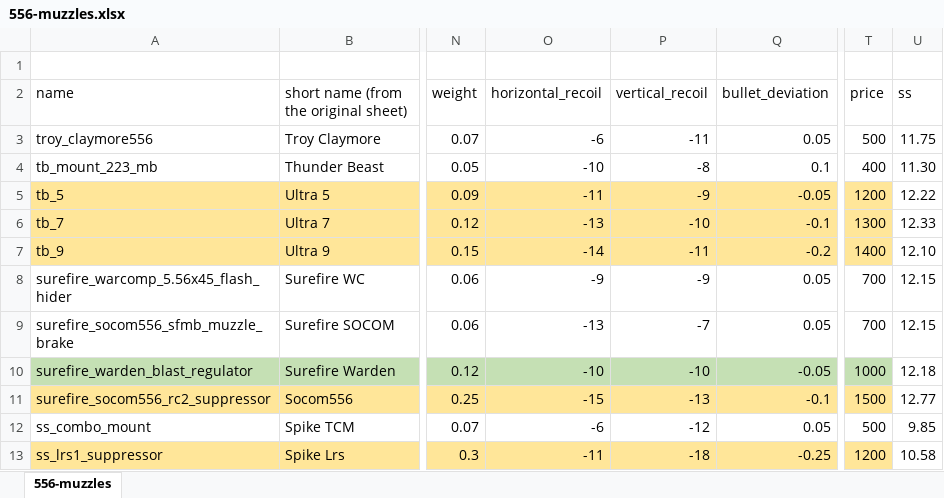
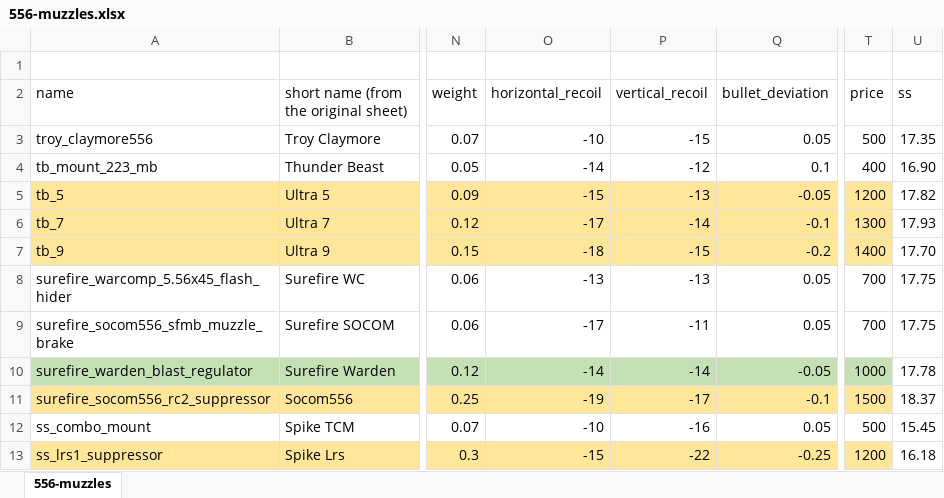
Before and after one commit to refact0r/deadline-balancing, an Excel workbook: changes/556-muzzles.xlsx, sheet 556-muzzles, drawn as a sheet; only a part is shown, gaps mark what is left out; values as stored, in another font and other column widths than the file's, no borders; the diff covers the shown part only; the diff names each change by its address in the sheet, - before the commit and + after, or states it on an @@ line.

Commit message:
-4 -4 556 muzzles

```diff
--- a/changes/556-muzzles.xlsx (sheet 556-muzzles)
+++ b/changes/556-muzzles.xlsx (sheet 556-muzzles)
-O3 (horizontal_recoil): -6
+O3 (horizontal_recoil): -10
-P3 (vertical_recoil): -11
+P3 (vertical_recoil): -15
-U3 (ss): 11.75
+U3 (ss): 17.35
-O4 (horizontal_recoil): -10
+O4 (horizontal_recoil): -14
-P4 (vertical_recoil): -8
+P4 (vertical_recoil): -12
-U4 (ss): 11.30
+U4 (ss): 16.90
-O5 (horizontal_recoil): -11
+O5 (horizontal_recoil): -15
-P5 (vertical_recoil): -9
+P5 (vertical_recoil): -13
-U5 (ss): 12.22
+U5 (ss): 17.82
-O6 (horizontal_recoil): -13
+O6 (horizontal_recoil): -17
-P6 (vertical_recoil): -10
+P6 (vertical_recoil): -14
-U6 (ss): 12.33
+U6 (ss): 17.93
-O7 (horizontal_recoil): -14
+O7 (horizontal_recoil): -18
-P7 (vertical_recoil): -11
+P7 (vertical_recoil): -15
-U7 (ss): 12.10
+U7 (ss): 17.70
-O8 (horizontal_recoil): -9
+O8 (horizontal_recoil): -13
-P8 (vertical_recoil): -9
+P8 (vertical_recoil): -13
-U8:U9 (ss): 12.15
+U8:U9 (ss): 17.75
-O9 (horizontal_recoil): -13
+O9 (horizontal_recoil): -17
-P9 (vertical_recoil): -7
+P9 (vertical_recoil): -11
-O10 (horizontal_recoil): -10
+O10 (horizontal_recoil): -14
-P10 (vertical_recoil): -10
+P10 (vertical_recoil): -14
-U10 (ss): 12.18
+U10 (ss): 17.78
-O11 (horizontal_recoil): -15
+O11 (horizontal_recoil): -19
-P11 (vertical_recoil): -13
+P11 (vertical_recoil): -17
-U11 (ss): 12.77
+U11 (ss): 18.37
-O12 (horizontal_recoil): -6
+O12 (horizontal_recoil): -10
-P12 (vertical_recoil): -12
+P12 (vertical_recoil): -16
-U12 (ss): 9.85
+U12 (ss): 15.45
-O13 (horizontal_recoil): -11
+O13 (horizontal_recoil): -15
-P13 (vertical_recoil): -18
+P13 (vertical_recoil): -22
-U13 (ss): 10.58
+U13 (ss): 16.18
```
Also changed, not shown: 72 edited cells elsewhere in this sheet, 2 other files.
